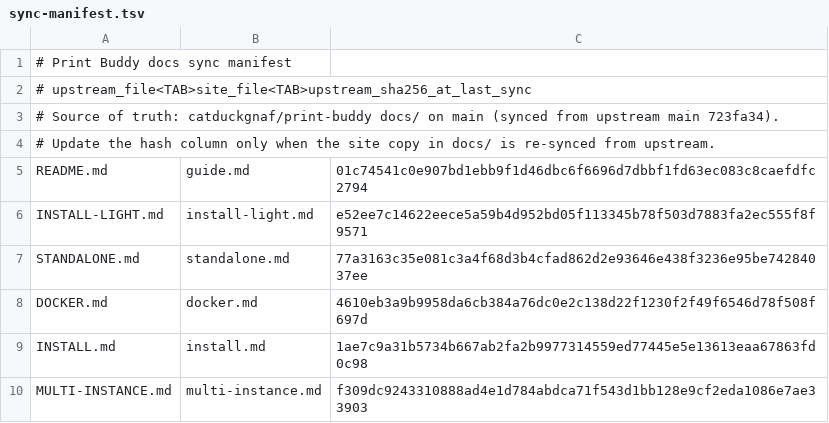
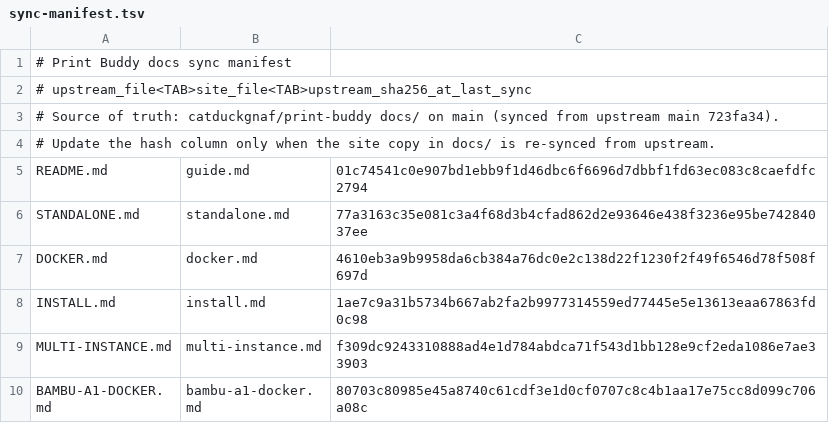
Before and after one commit to catduckgnaf/print-buddy-docs, a TSV file: scripts/sync-manifest.tsv, drawn as a sheet; only a part is shown; the shorter side is filled out with more unchanged rows; the diff names each change by its address in the sheet, - before the commit and + after, or states it on an @@ line.

Commit message:
Remove the light install (#353): delete the install-light page, point nav/hero/guide/Discord-setup install links at Docker/standalone, drop the INSTALL-LIGHT sync-manifest row
The -light variant and scripts/install-light.sh were removed from Print Buddy by #355; upstream docs/README and DOCKER.md now mention -light only as history (kept in docker.md here to match). check-sync no longer reports INSTALL-LIGHT drift; remaining drift is the pre-existing sync backlog. VitePress build is clean with no install-light links in the output.

```diff
--- a/scripts/sync-manifest.tsv
+++ b/scripts/sync-manifest.tsv
-row 6: INSTALL-LIGHT.md | install-light.md | e52ee7c14622eece5a59b4d952bd05f113345b78f503d7883fa2ec555f8f9571
```
Also changed, not shown: 8 other files.
